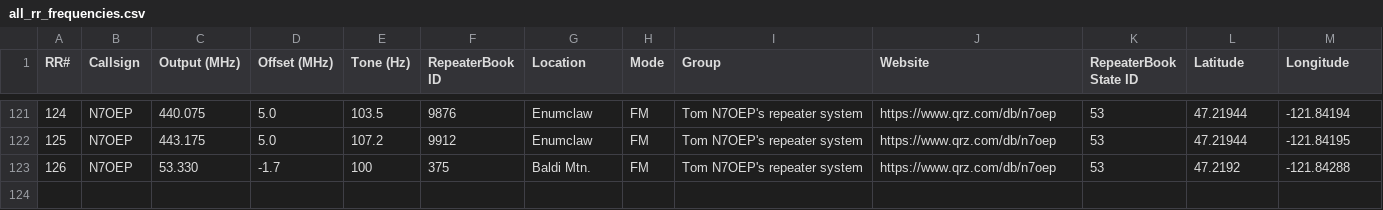
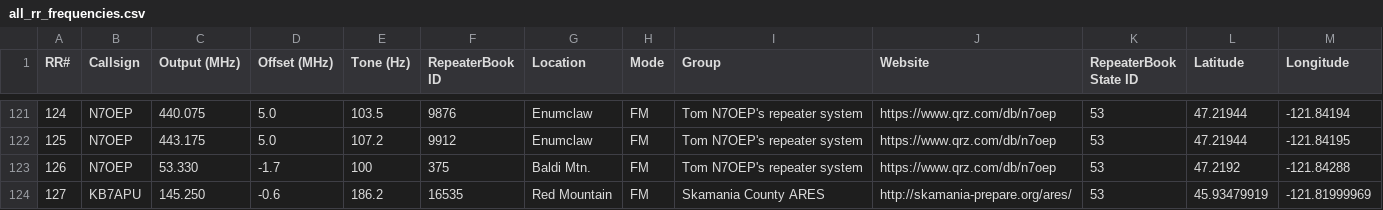
Before and after one commit to QCaudron/repeater_roundabout, a CSV file: assets/programming_files/all_rr_frequencies.csv, drawn as a sheet; only a part is shown, gaps mark what is left out; the diff names each change by its address in the sheet, - before the commit and + after, or states it on an @@ line.

Commit message:
Add KB7APU repeater

```diff
--- a/assets/programming_files/all_rr_frequencies.csv
+++ b/assets/programming_files/all_rr_frequencies.csv
+row 124: 127 | KB7APU | 145.250 | -0.6 | 186.2 | 16535 | Red Mountain | FM | Skamania County ARES | http://skamania-prepare.org/ares/ | 53 | 45.93479919 | -121.81999969
```
Also changed, not shown: assets/programming_files/rr_frequencies.csv, 6 other files.
